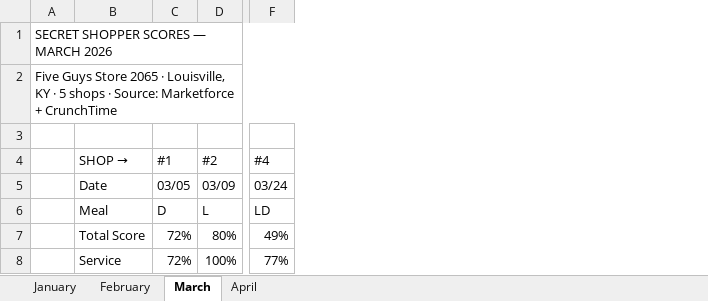
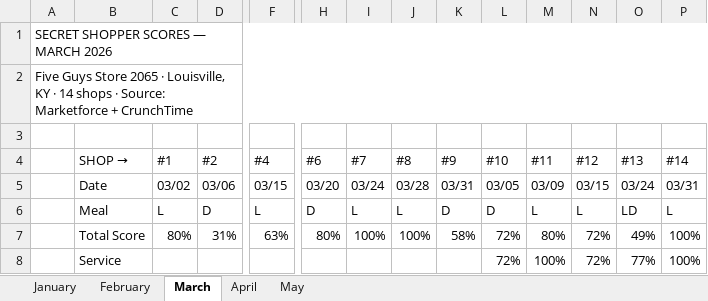
Before and after one commit to bobbycline2000/fiveguys-dashboard, an Excel workbook: Shop_Tracker_2065_2026.xlsx, sheet March, drawn as a sheet; only a part is shown, gaps mark what is left out; values as stored, in another font and other column widths than the file's, no cell formats; the diff covers the shown part only; the diff names each change by its address in the sheet, - before the commit and + after, or states it on an @@ line.

```diff
--- a/Shop_Tracker_2065_2026.xlsx (sheet March)
+++ b/Shop_Tracker_2065_2026.xlsx (sheet March)
+sheet tab: May
+column H (#6), rows 5-7: 03/20 | D | 80%
+column I (#7), rows 5-7: 03/24 | L | 100%
+column J (#8), rows 5-7: 03/28 | L | 100%
+column K (#9), rows 5-7: 03/31 | D | 58%
+column L (#10), rows 5-8: 03/05 | D | 72% | 72%
+column M (#11), rows 5-8: 03/09 | L | 80% | 100%
+column N (#12), rows 5-8: 03/15 | L | 72% | 72%
+column O (#13), rows 5-8: 03/24 | LD | 49% | 77%
+column P (#14), rows 5-8: 03/31 | L | 100% | 100%
-A2: …KY · 5 shops ·…
+A2: …KY · 14 shops ·…
-C5 (#1): 03/05
+C5 (#1): 03/02
-D5 (#2): 03/09
+D5 (#2): 03/06
-F5 (#4): 03/24
+F5 (#4): 03/15
-C6 (#1): D
+C6 (#1): L
-D6 (#2): L
+D6 (#2): D
-F6 (#4): LD
+F6 (#4): L
-C7 (#1): 72%
+C7 (#1): 80%
-D7 (#2): 80%
+D7 (#2): 31%
-F7 (#4): 49%
+F7 (#4): 63%
-C8 (#1): 72%
+C8 (#1): (empty)
-D8 (#2): 100%
+D8 (#2): (empty)
-F8 (#4): 77%
+F8 (#4): (empty)
```
Also changed, not shown: 125 edited cells elsewhere in this sheet, sheet January, sheet February, sheet April, cell formats, 6 other files.
